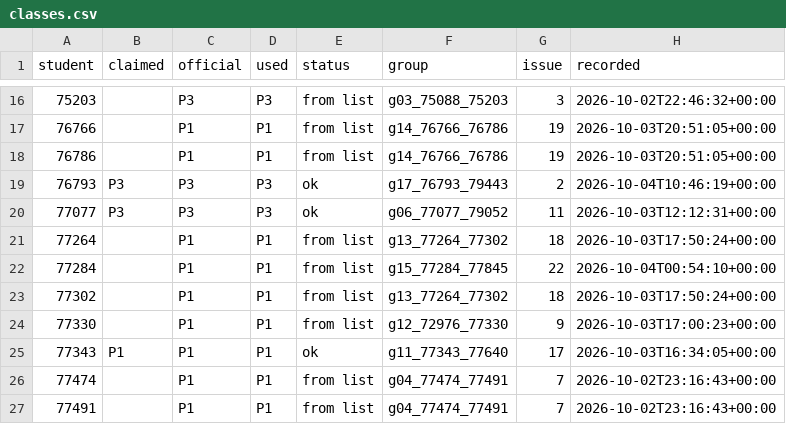
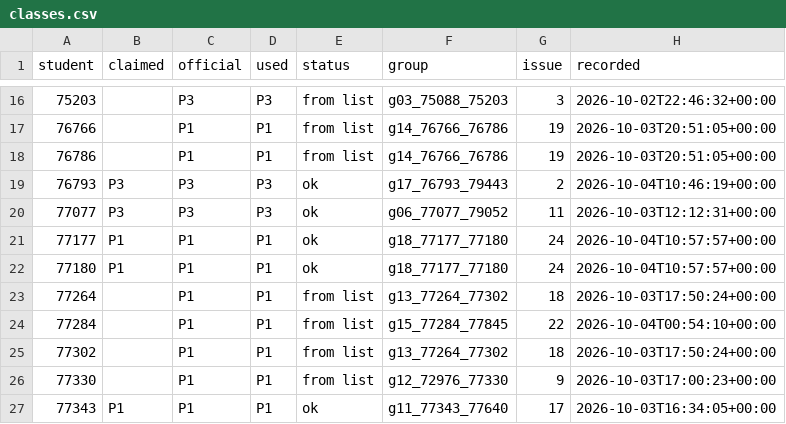
Before and after one commit to cc-2627/registration, a CSV file: claims/classes.csv, drawn as a sheet; only a part is shown, gaps mark what is left out; the shorter side is filled out with more unchanged rows.

Commit message:
Record class claims for g18_77177_77180

```diff
--- a/claims/classes.csv
+++ b/claims/classes.csv
@@ -20,2 +20,4 @@ student,claimed,official,used,status,group,issue,recorded
 77077,P3,P3,P3,ok,g06_77077_79052,11,2026-10-03T12:12:31+00:00
+77177,P1,P1,P1,ok,g18_77177_77180,24,2026-10-04T10:57:57+00:00
+77180,P1,P1,P1,ok,g18_77177_77180,24,2026-10-04T10:57:57+00:00
 77264,,P1,P1,from list,g13_77264_77302,18,2026-10-03T17:50:24+00:00
```
